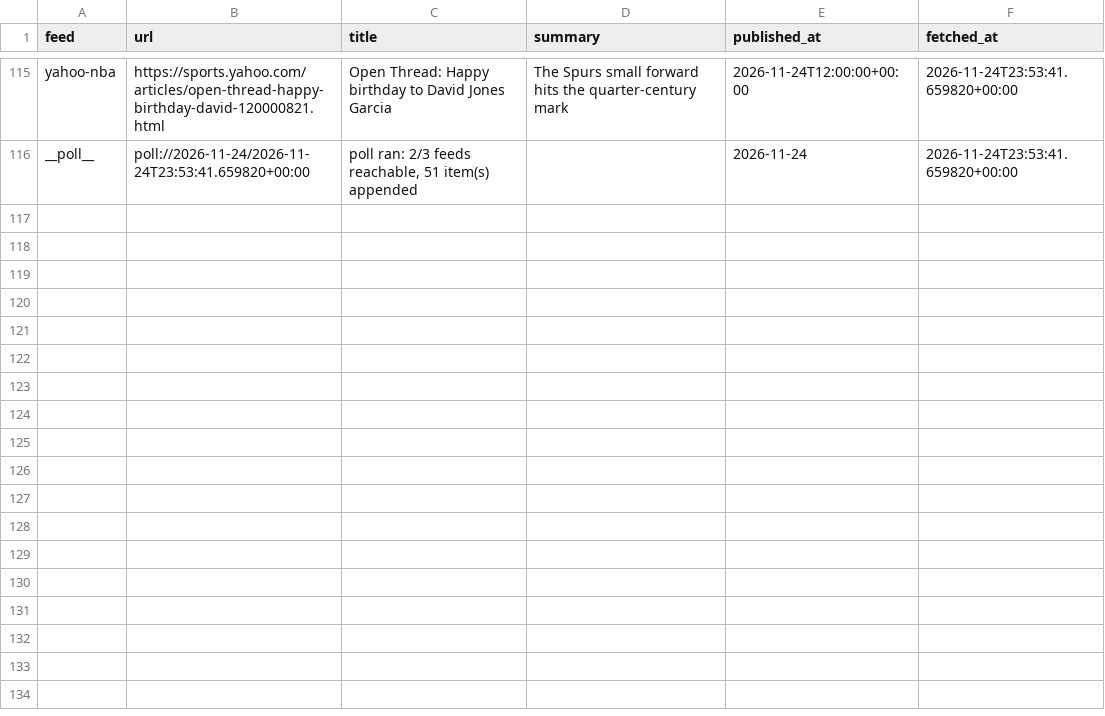
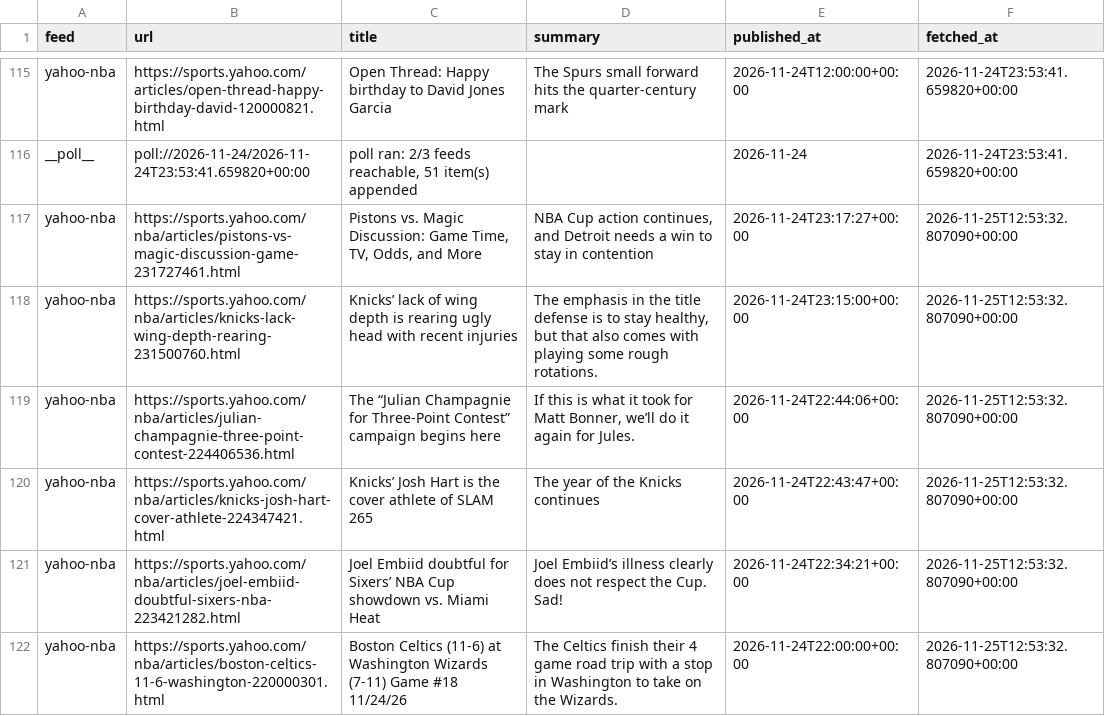
Before and after one commit to calvingtf/Mico-NBA, a CSV file: archive/rss/2026-11-24.csv, drawn as a sheet; only a part is shown, gaps mark what is left out.

```diff
--- a/archive/rss/2026-11-24.csv
+++ b/archive/rss/2026-11-24.csv
@@ -116 +116,7 @@ yahoo-nba,https://sports.yahoo.com/articles/open-thread-happy-birthday-david-120
 __poll__,poll://2026-11-24/2026-11-24T23:53:41.659820+00:00,"poll ran: 2/3 feeds reachable, 51 item(s) appended",,2026-11-24,2026-11-24T23:53:41.659820+00:00
+yahoo-nba,https://sports.yahoo.com/nba/articles/pistons-vs-magic-discussion-game-231727461.html,"Pistons vs. Magic Discussion: Game Time, TV, Odds, and More","NBA Cup action continues, and Detroit needs a win to stay in contention",2026-11-24T23:17:27+00:00,2026-11-25T12:53:32.807090+00:00
+yahoo-nba,https://sports.yahoo.com/nba/articles/knicks-lack-wing-depth-rearing-231500760.html,Knicks’ lack of wing depth is rearing ugly head with recent injuries,"The emphasis in the title defense is to stay healthy, but that also comes with playing some rough rotations.",2026-11-24T23:15:00+00:00,2026-11-25T12:53:32.807090+00:00
+yahoo-nba,https://sports.yahoo.com/nba/articles/julian-champagnie-three-point-contest-224406536.html,The “Julian Champagnie for Three-Point Contest” campaign begins here,"If this is what it took for Matt Bonner, we’ll do it again for Jules.",2026-11-24T22:44:06+00:00,2026-11-25T12:53:32.807090+00:00
+yahoo-nba,https://sports.yahoo.com/nba/articles/knicks-josh-hart-cover-athlete-224347421.html,Knicks’ Josh Hart is the cover athlete of SLAM 265,The year of the Knicks continues,2026-11-24T22:43:47+00:00,2026-11-25T12:53:32.807090+00:00
+yahoo-nba,https://sports.yahoo.com/nba/articles/joel-embiid-doubtful-sixers-nba-223421282.html,Joel Embiid doubtful for Sixers’ NBA Cup showdown vs. Miami Heat,Joel Embiid’s illness clearly does not respect the Cup. Sad!,2026-11-24T22:34:21+00:00,2026-11-25T12:53:32.807090+00:00
+yahoo-nba,https://sports.yahoo.com/nba/articles/boston-celtics-11-6-washington-220000301.html,Boston Celtics (11-6) at Washington Wizards (7-11) Game #18 11/24/26,The Celtics finish their 4 game road trip with a stop in Washington to take on the Wizards.,2026-11-24T22:00:00+00:00,2026-11-25T12:53:32.807090+00:00
```
Also changed, not shown: 1 other file.
